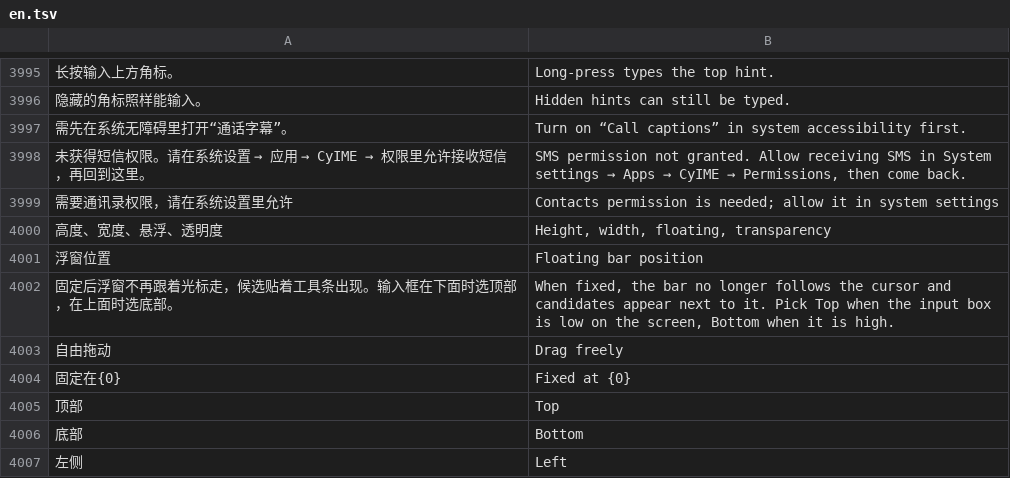
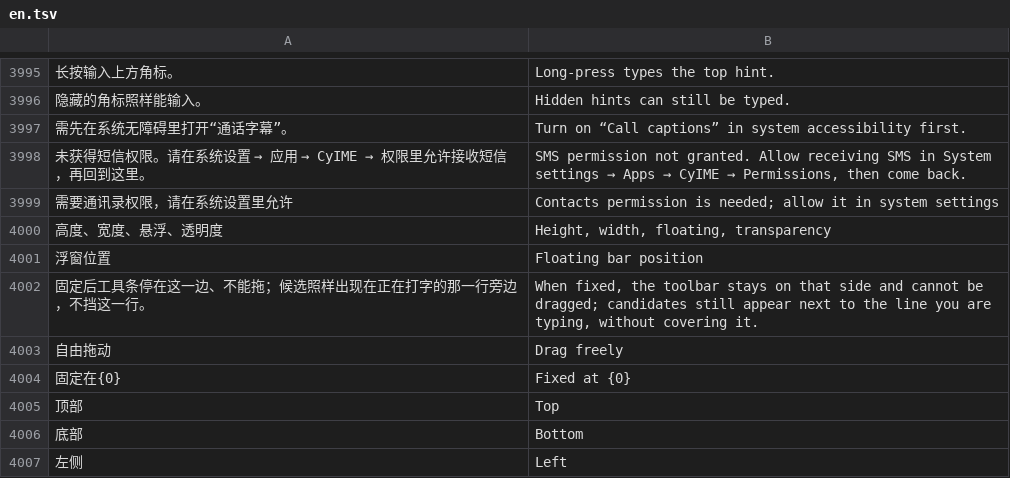
Before and after one commit to 005-801/CyIME, a TSV file: app/src/main/assets/i18n/en.tsv, drawn as a sheet; only a part is shown, gaps mark what is left out; removed rows and columns are numbered as before the commit, all else as after; the diff names each change by its address in the sheet, - before the commit and + after, or states it on an @@ line.

```diff
--- a/app/src/main/assets/i18n/en.tsv
+++ b/app/src/main/assets/i18n/en.tsv
-row 4002: 固定后浮窗不再跟着光标走，候选贴着工具条出现。输入框在下面时选顶部，在上面时选底部。 | When fixed, the bar no longer follows the cursor and candidates appear next to it. Pick Top when the input box is low on the screen, Bottom when it is high.
+row 4002: 固定后工具条停在这一边、不能拖；候选照样出现在正在打字的那一行旁边，不挡这一行。 | When fixed, the toolbar stays on that side and cannot be dragged; candidates still appear next to the line you are typing, without covering it.
```
Also changed, not shown: 9 other files.
